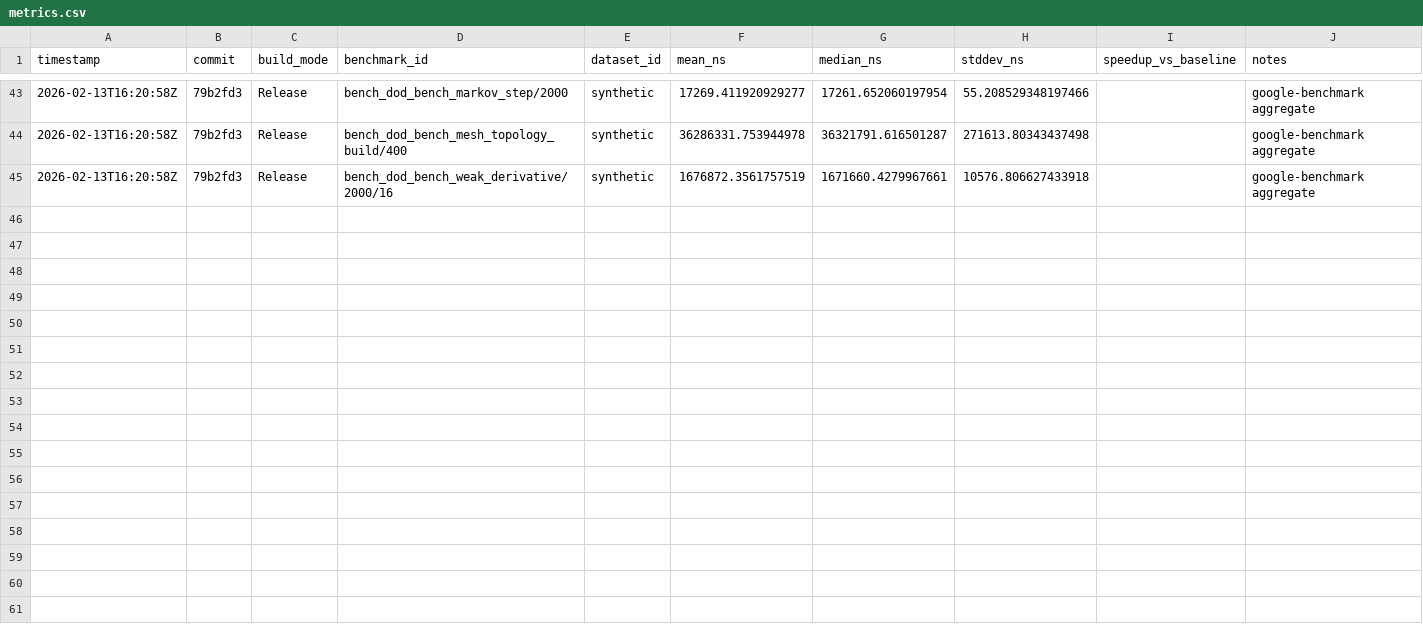
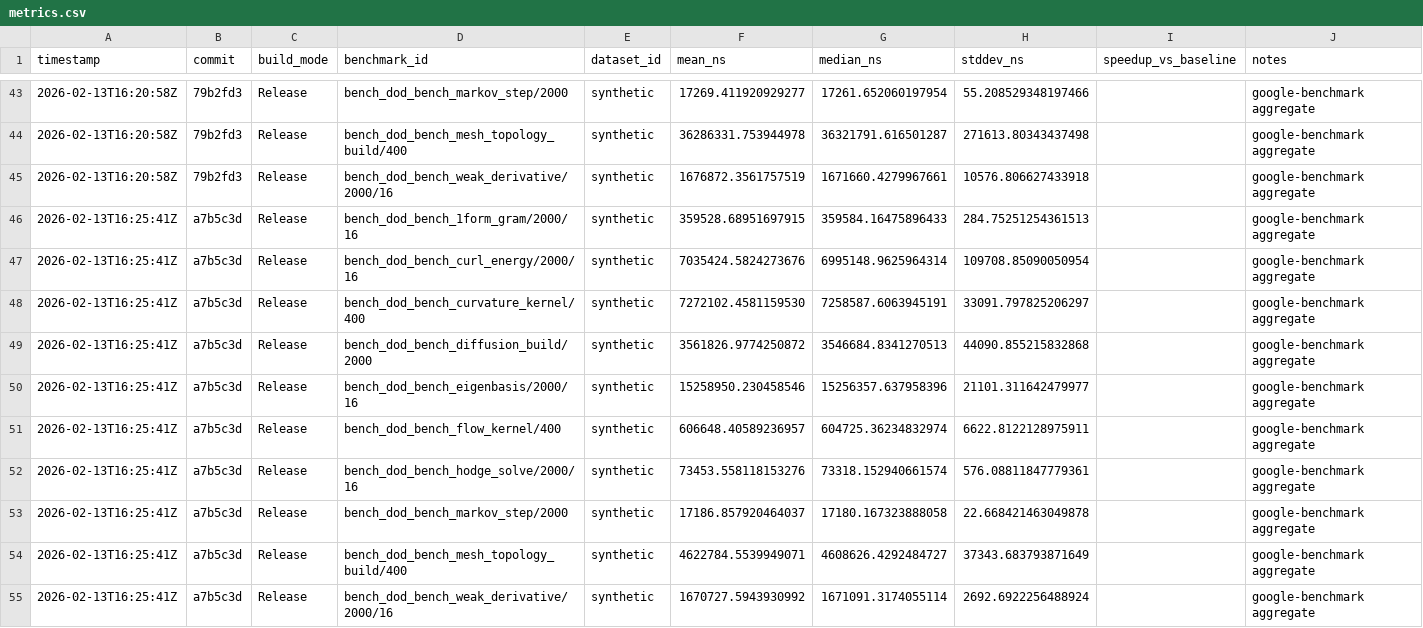
Before and after one commit to harnesslabs/igneous, a CSV file: notes/perf/metrics.csv, drawn as a sheet; only a part is shown, gaps mark what is left out; the diff names each change by its address in the sheet, - before the commit and + after, or states it on an @@ line.

Commit message:
perf(topology): linearize triangle neighbor csr build

```diff
--- a/notes/perf/metrics.csv
+++ b/notes/perf/metrics.csv
+row 46: 2026-02-13T16:25:41Z | a7b5c3d | Release | bench_dod_bench_1form_gram/2000/16 | synthetic | 359528.68951697915 | 359584.16475896433 | 284.75251254361513 |  | google-benchmark aggregate
+row 47: 2026-02-13T16:25:41Z | a7b5c3d | Release | bench_dod_bench_curl_energy/2000/16 | synthetic | 7035424.5824273676 | 6995148.9625964314 | 109708.85090050954 |  | google-benchmark aggregate
+row 48: 2026-02-13T16:25:41Z | a7b5c3d | Release | bench_dod_bench_curvature_kernel/400 | synthetic | 7272102.4581159530 | 7258587.6063945191 | 33091.797825206297 |  | google-benchmark aggregate
+row 49: 2026-02-13T16:25:41Z | a7b5c3d | Release | bench_dod_bench_diffusion_build/2000 | synthetic | 3561826.9774250872 | 3546684.8341270513 | 44090.855215832868 |  | google-benchmark aggregate
+row 50: 2026-02-13T16:25:41Z | a7b5c3d | Release | bench_dod_bench_eigenbasis/2000/16 | synthetic | 15258950.230458546 | 15256357.637958396 | 21101.311642479977 |  | google-benchmark aggregate
+row 51: 2026-02-13T16:25:41Z | a7b5c3d | Release | bench_dod_bench_flow_kernel/400 | synthetic | 606648.40589236957 | 604725.36234832974 | 6622.8122128975911 |  | google-benchmark aggregate
+row 52: 2026-02-13T16:25:41Z | a7b5c3d | Release | bench_dod_bench_hodge_solve/2000/16 | synthetic | 73453.558118153276 | 73318.152940661574 | 576.08811847779361 |  | google-benchmark aggregate
+row 53: 2026-02-13T16:25:41Z | a7b5c3d | Release | bench_dod_bench_markov_step/2000 | synthetic | 17186.857920464037 | 17180.167323888058 | 22.668421463049878 |  | google-benchmark aggregate
+row 54: 2026-02-13T16:25:41Z | a7b5c3d | Release | bench_dod_bench_mesh_topology_build/400 | synthetic | 4622784.5539949071 | 4608626.4292484727 | 37343.683793871649 |  | google-benchmark aggregate
+row 55: 2026-02-13T16:25:41Z | a7b5c3d | Release | bench_dod_bench_weak_derivative/2000/16 | synthetic | 1670727.5943930992 | 1671091.3174055114 | 2692.6922256488924 |  | google-benchmark aggregate
```
Also changed, not shown: 2 other files.
